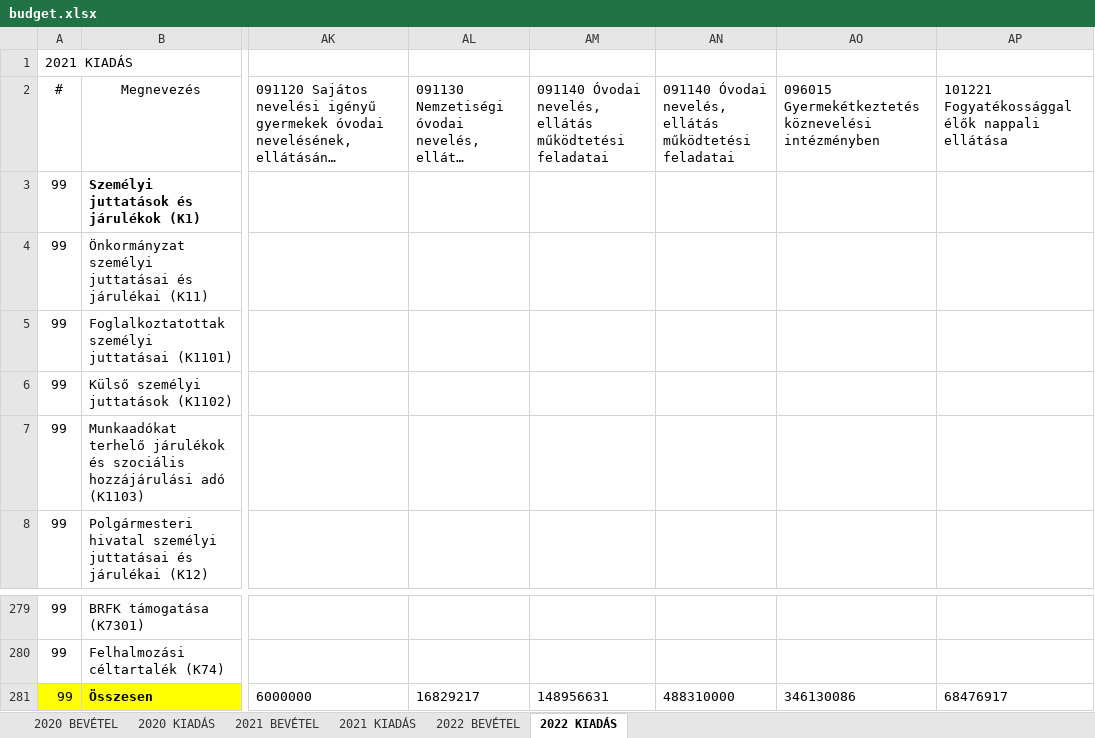
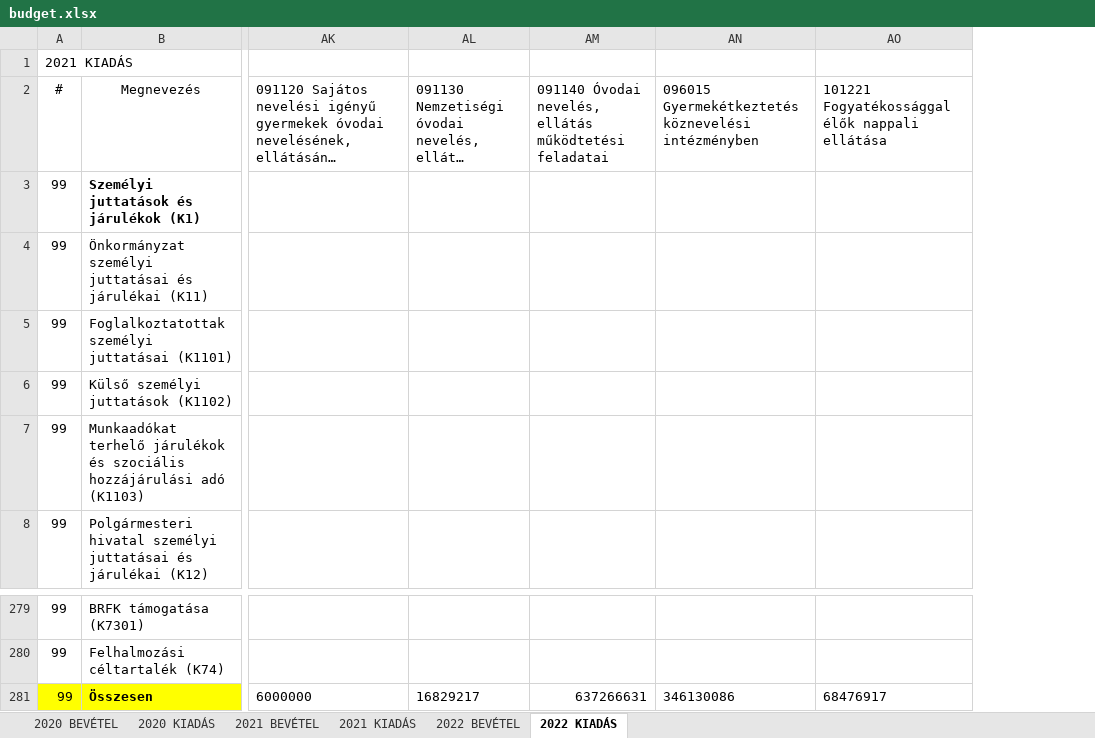
Before and after one commit to k-monitor/onkormanyzati-koltsegvetes-v2, an Excel workbook: input/budget.xlsx, sheet 2022 KIADÁS, drawn as a sheet; only a part is shown, gaps mark what is left out; long unchanged cells end in …; values as stored, in another font and other column widths than the file's, no borders; the diff names each change by its address in the sheet, - before the commit and + after, or states it on an @@ line.

Commit message:
fixed budget

```diff
--- a/input/budget.xlsx (sheet 2022 KIADÁS)
+++ b/input/budget.xlsx (sheet 2022 KIADÁS)
-column AN, row 2: 091140 Óvodai nevelés, ellátás működtetési feladatai; row 281: 488310000
-AM281: 148956631
+AM281: 637266631
-AM281 alignment: left
+AM281 alignment: right
```
